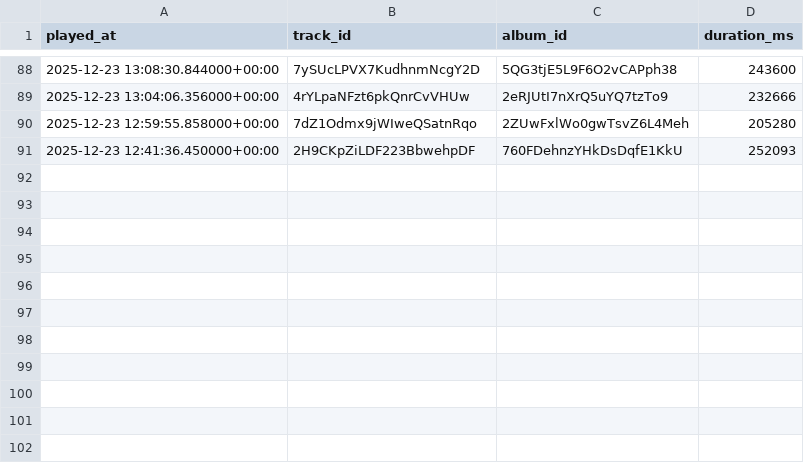
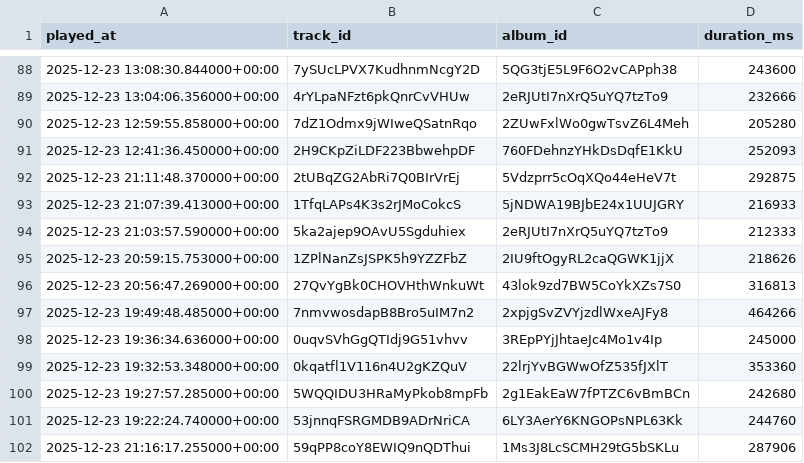
Before and after one commit to jjacksoon/etl_spotify, a CSV file: data/gold/fact_recently_played.csv, drawn as a sheet; only a part is shown, gaps mark what is left out.

```diff
--- a/data/gold/fact_recently_played.csv
+++ b/data/gold/fact_recently_played.csv
@@ -91 +91,12 @@ played_at,track_id,album_id,duration_ms
 2025-12-23 12:41:36.450000+00:00,2H9CKpZiLDF223BbwehpDF,760FDehnzYHkDsDqfE1KkU,252093
+2025-12-23 21:11:48.370000+00:00,2tUBqZG2AbRi7Q0BIrVrEj,5Vdzprr5cOqXQo44eHeV7t,292875
+2025-12-23 21:07:39.413000+00:00,1TfqLAPs4K3s2rJMoCokcS,5jNDWA19BJbE24x1UUJGRY,216933
+2025-12-23 21:03:57.590000+00:00,5ka2ajep9OAvU5Sgduhiex,2eRJUtI7nXrQ5uYQ7tzTo9,212333
+2025-12-23 20:59:15.753000+00:00,1ZPlNanZsJSPK5h9YZZFbZ,2IU9ftOgyRL2caQGWK1jjX,218626
+2025-12-23 20:56:47.269000+00:00,27QvYgBk0CHOVHthWnkuWt,43lok9zd7BW5CoYkXZs7S0,316813
+2025-12-23 19:49:48.485000+00:00,7nmvwosdapB8Bro5uIM7n2,2xpjgSvZVYjzdlWxeAJFy8,464266
+2025-12-23 19:36:34.636000+00:00,0uqvSVhGgQTIdj9G51vhvv,3REpPYjJhtaeJc4Mo1v4Ip,245000
+2025-12-23 19:32:53.348000+00:00,0kqatfl1V116n4U2gKZQuV,22lrjYvBGWwOfZ535fJXlT,353360
+2025-12-23 19:27:57.285000+00:00,5WQQIDU3HRaMyPkob8mpFb,2g1EakEaW7fPTZC6vBmBCn,242680
+2025-12-23 19:22:24.740000+00:00,53jnnqFSRGMDB9ADrNriCA,6LY3AerY6KNGOPsNPL63Kk,244760
+2025-12-23 21:16:17.255000+00:00,59qPP8coY8EWIQ9nQDThui,1Ms3J8LcSCMH29tG5bSKLu,287906
```
Also changed, not shown: data/gold/dim_album.csv, data/gold/dim_artist.csv, 5 other files.
